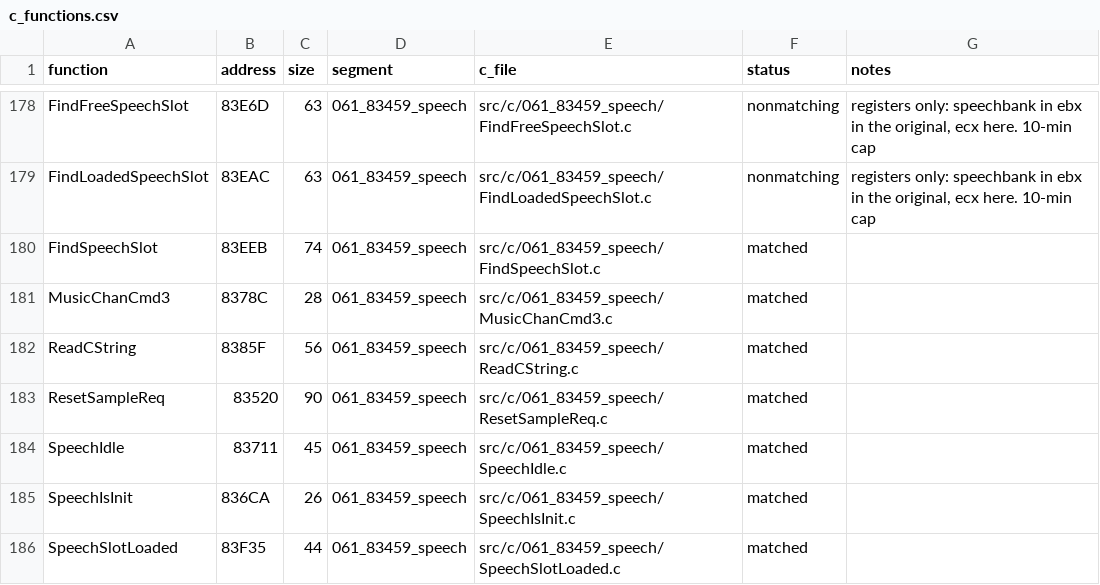
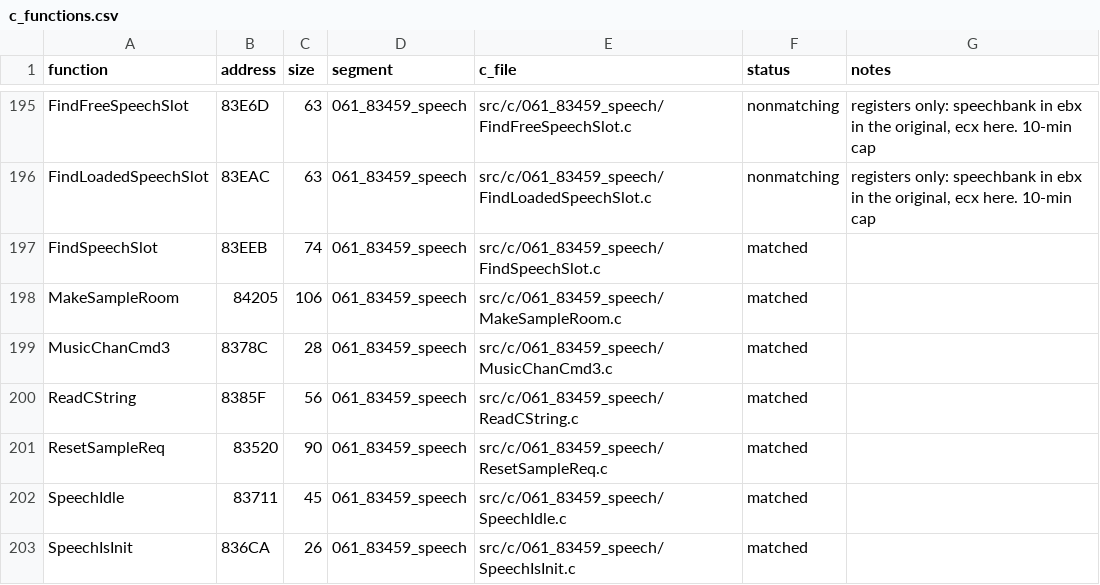
Before and after one commit to abdulahmad/NHL95PC, a CSV file: tools/c_functions.csv, drawn as a sheet; only a part is shown, gaps mark what is left out; the shorter side is filled out with more unchanged rows; the diff covers the shown part only.

```diff
--- a/tools/c_functions.csv
+++ b/tools/c_functions.csv
@@ -180,2 +197,3 @@ FindLoadedSpeechSlot,83EAC,63,061_83459_speech,src/c/061_83459_speech/FindLoaded
 FindSpeechSlot,83EEB,74,061_83459_speech,src/c/061_83459_speech/FindSpeechSlot.c,matched,
+MakeSampleRoom,84205,106,061_83459_speech,src/c/061_83459_speech/MakeSampleRoom.c,matched,
 MusicChanCmd3,8378C,28,061_83459_speech,src/c/061_83459_speech/MusicChanCmd3.c,matched,
```
Also changed, not shown: 20 added rows elsewhere in this file, 38 other files.
